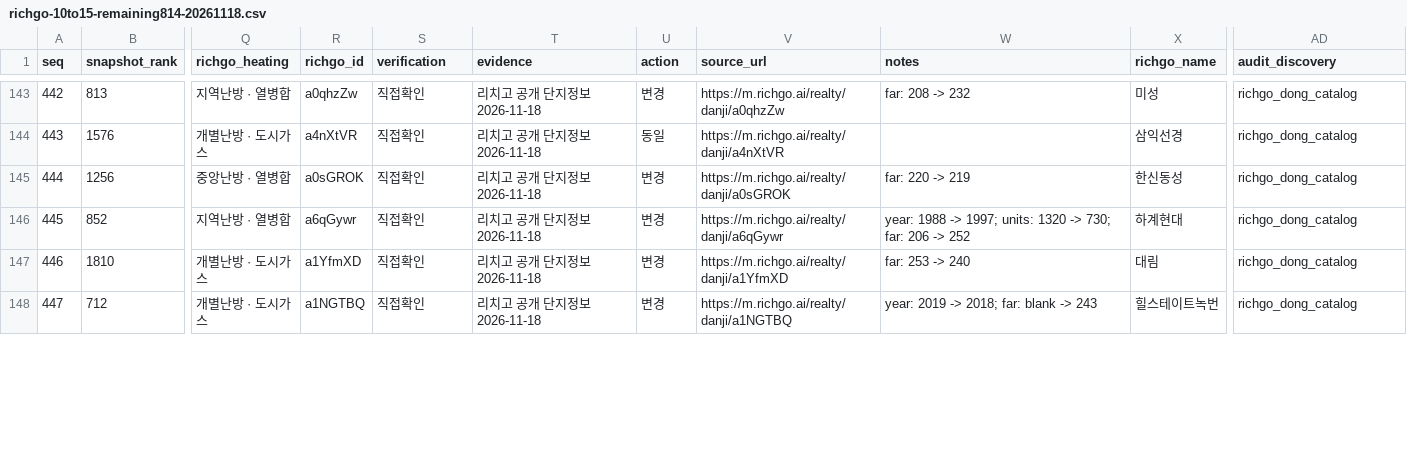
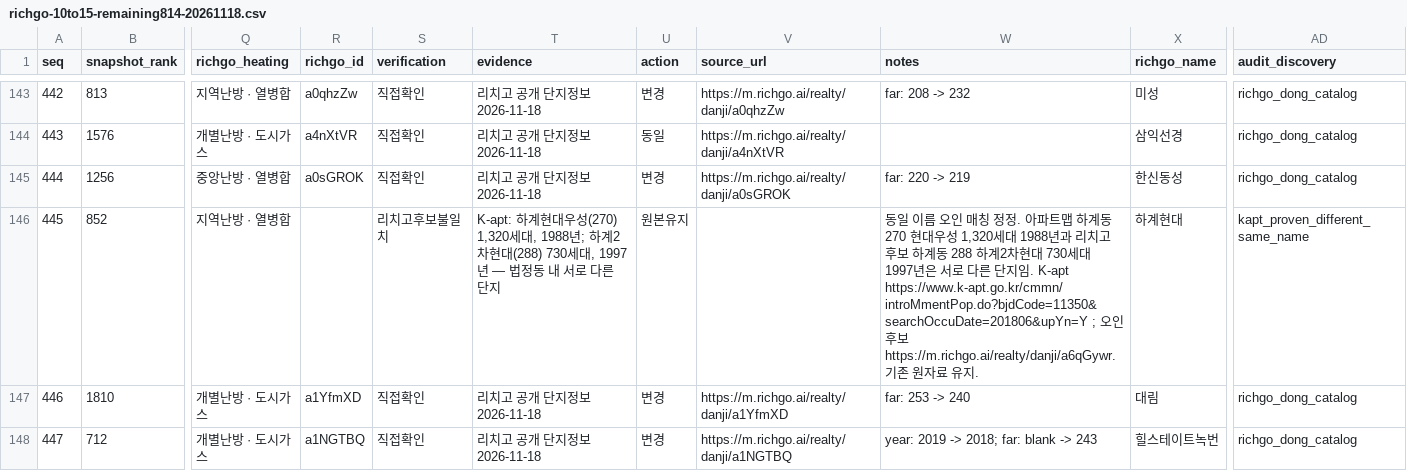
Before and after one commit to shinstory1234-hub/-honbab-map, a CSV file: docs/richgo-10to15-remaining814-20261118.csv, drawn as a sheet; only a part is shown, gaps mark what is left out; the diff names each change by its address in the sheet, - before the commit and + after, or states it on an @@ line.

Commit message:
audit: discard false Richgo match for 1988 Ha-gye Hyundai confirmed as distinct by K-apt

```diff
--- a/docs/richgo-10to15-remaining814-20261118.csv
+++ b/docs/richgo-10to15-remaining814-20261118.csv
-R146 (richgo_id): a6qGywr
+R146 (richgo_id): (empty)
-S146 (verification): 직접확인
+S146 (verification): 리치고후보불일치
-T146 (evidence): 리치고 공개 단지정보 2026-11-18
+T146 (evidence): K-apt: 하계현대우성(270) 1,320세대, 1988년; 하계2차현대(288) 730세대, 1997년 — 법정동 내 서로 다른 단지
-U146 (action): 변경
+U146 (action): 원본유지
-V146 (source_url): https://m.richgo.ai/realty/danji/a6qGywr
+V146 (source_url): (empty)
-W146 (notes): year: 1988 -> 1997; units: 1320 -> 730; far: 206 -> 252
+W146 (notes): 동일 이름 오인 매칭 정정. 아파트맵 하계동 270 현대우성 1,320세대 1988년과 리치고 후보 하계동 288 하계2차현대 730세대 1997년은 서로 다른 단지임. K-apt https://www.k-apt.go.kr/cmmn/introMmentPop.do?bjdCode=11350&searchOccuDate=201806&upYn=Y ; 오인 후보 https://m.richgo.ai/realty/danji/a6qGywr. 기존 원자료 유지.
-AD146 (audit_discovery): richgo_dong_catalog
+AD146 (audit_discovery): kapt_proven_different_same_name
```
